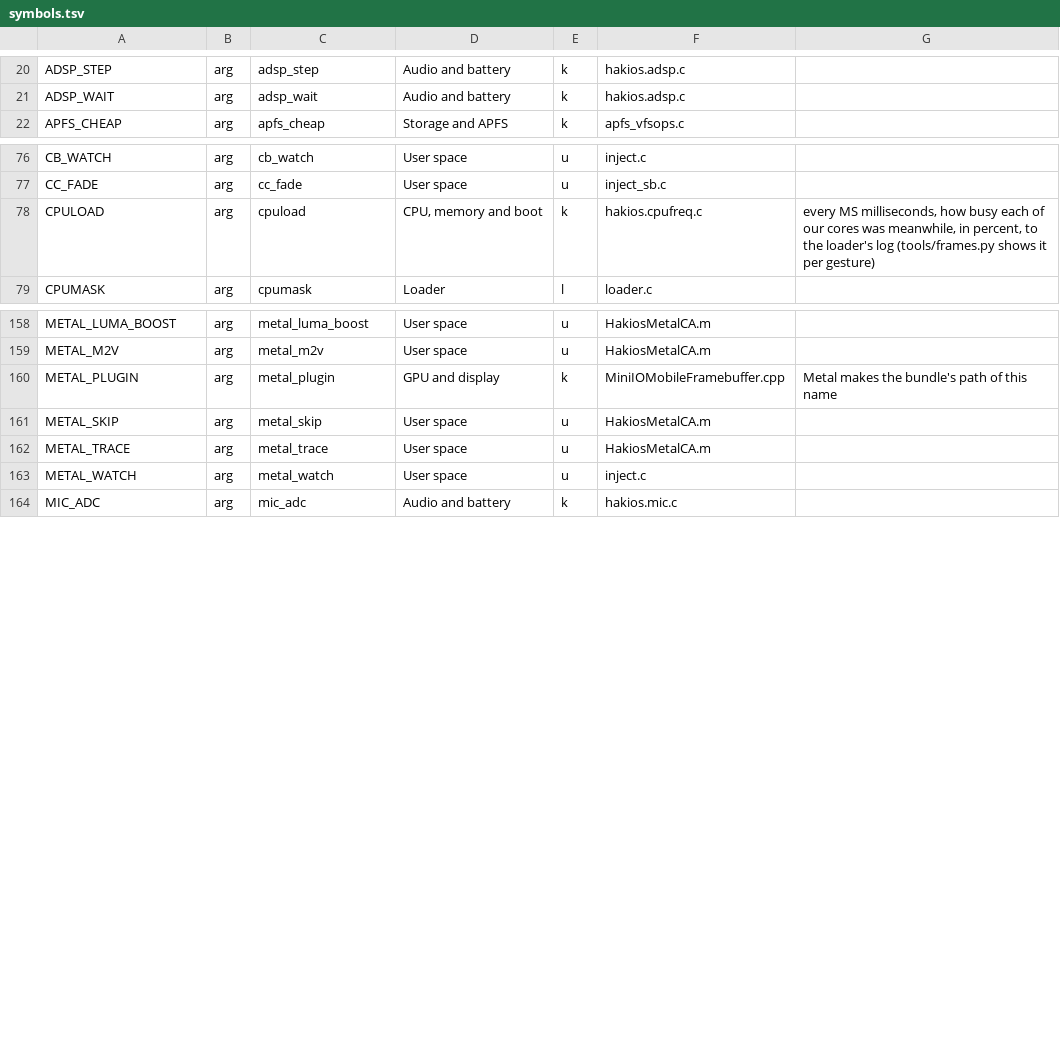
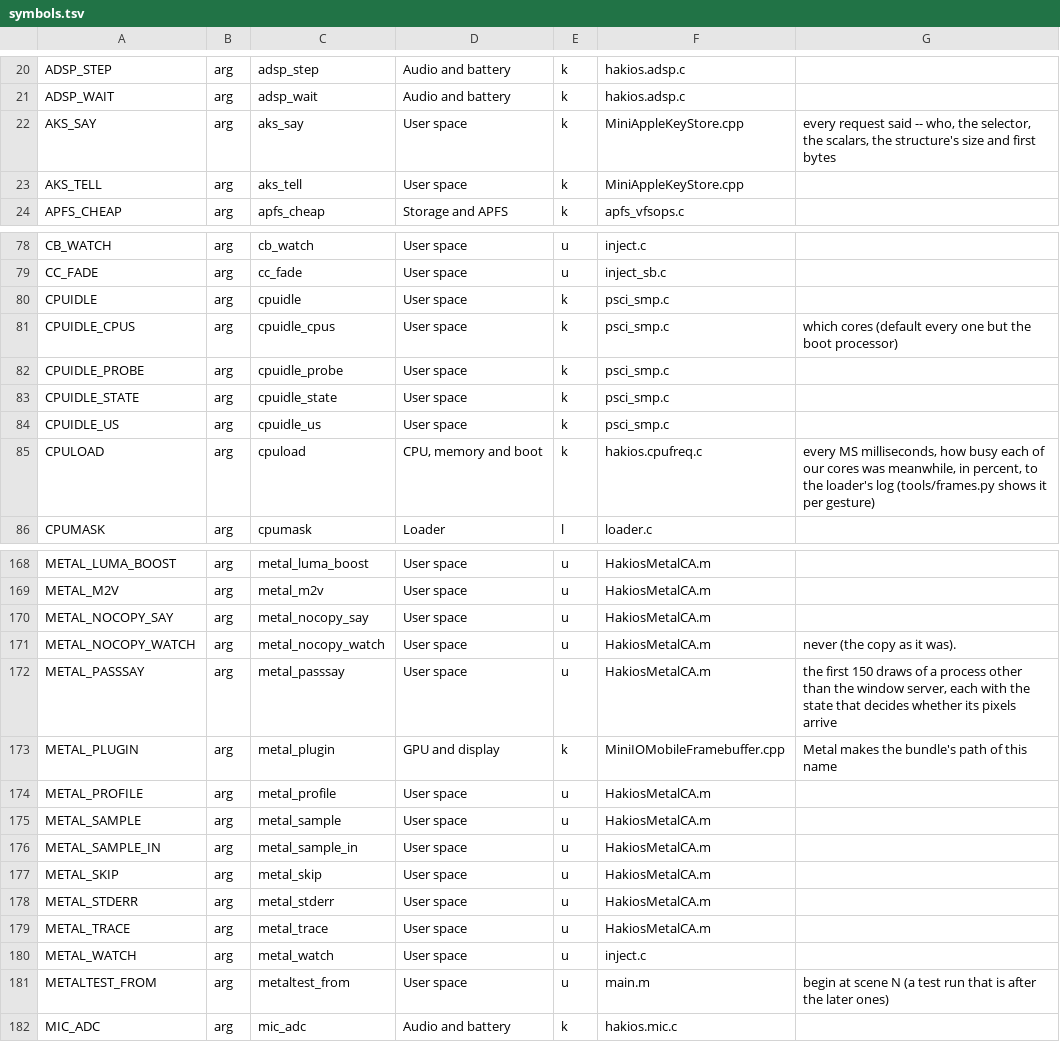
Before and after one commit to Martinvlba/hakios-xnu-kernel, a TSV file: configs/symbols.tsv, drawn as a sheet; only a part is shown, gaps mark what is left out; the diff covers the shown part only; the diff names each change by its address in the sheet, - before the commit and + after, or states it on an @@ line.

```diff
--- a/configs/symbols.tsv
+++ b/configs/symbols.tsv
+row 22: AKS_SAY | arg | aks_say | User space | k | MiniAppleKeyStore.cpp | every request said -- who, the selector, the scalars, the structure's size and first bytes
+row 23: AKS_TELL | arg | aks_tell | User space | k | MiniAppleKeyStore.cpp
+row 80: CPUIDLE | arg | cpuidle | User space | k | psci_smp.c
+row 81: CPUIDLE_CPUS | arg | cpuidle_cpus | User space | k | psci_smp.c | which cores (default every one but the boot processor)
+row 82: CPUIDLE_PROBE | arg | cpuidle_probe | User space | k | psci_smp.c
+row 83: CPUIDLE_STATE | arg | cpuidle_state | User space | k | psci_smp.c
+row 84: CPUIDLE_US | arg | cpuidle_us | User space | k | psci_smp.c
+row 170: METAL_NOCOPY_SAY | arg | metal_nocopy_say | User space | u | HakiosMetalCA.m
+row 171: METAL_NOCOPY_WATCH | arg | metal_nocopy_watch | User space | u | HakiosMetalCA.m | never (the copy as it was).
+row 172: METAL_PASSSAY | arg | metal_passsay | User space | u | HakiosMetalCA.m | the first 150 draws of a process other than the window server, each with the state that decides whether its pixels arrive
+row 174: METAL_PROFILE | arg | metal_profile | User space | u | HakiosMetalCA.m
+row 175: METAL_SAMPLE | arg | metal_sample | User space | u | HakiosMetalCA.m
+row 176: METAL_SAMPLE_IN | arg | metal_sample_in | User space | u | HakiosMetalCA.m
+row 178: METAL_STDERR | arg | metal_stderr | User space | u | HakiosMetalCA.m
+row 181: METALTEST_FROM | arg | metaltest_from | User space | u | main.m | begin at scene N (a test run that is after the later ones)
```
Also changed, not shown: 6 added rows elsewhere in this file, 2 other files.
